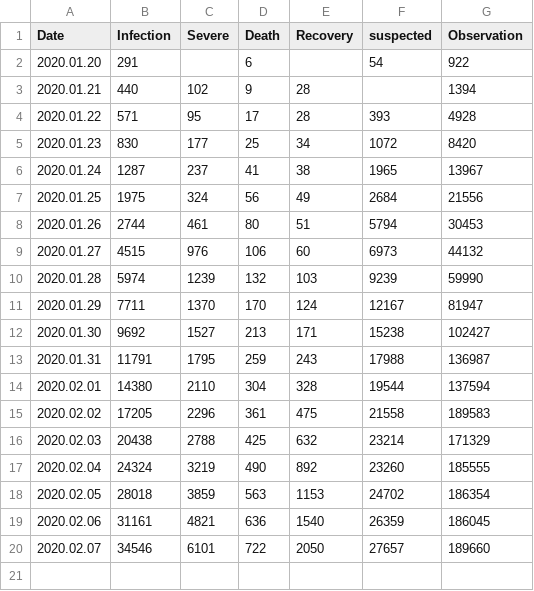
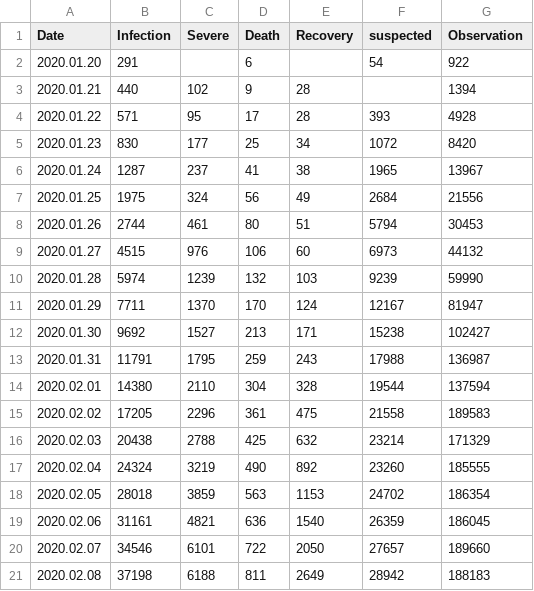
Before and after one commit to jimimao/catfeeddog, a CSV file: 2019nConv/2019nCoV_national.csv, drawn as a sheet.

```diff
--- a/2019nConv/2019nCoV_national.csv
+++ b/2019nConv/2019nCoV_national.csv
@@ -20 +20,2 @@
 2020.02.07,34546,6101,722,2050,27657,189660
+2020.02.08,37198,6188,811,2649,28942,188183
```
Also changed, not shown: 2019nConv/2019nCoV_hubei.csv, 7 other files.
